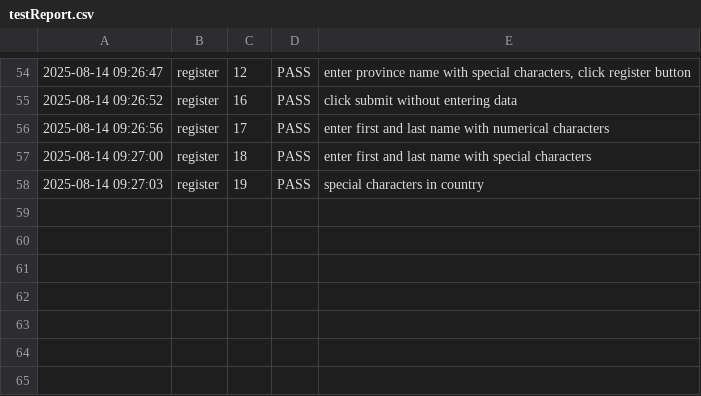
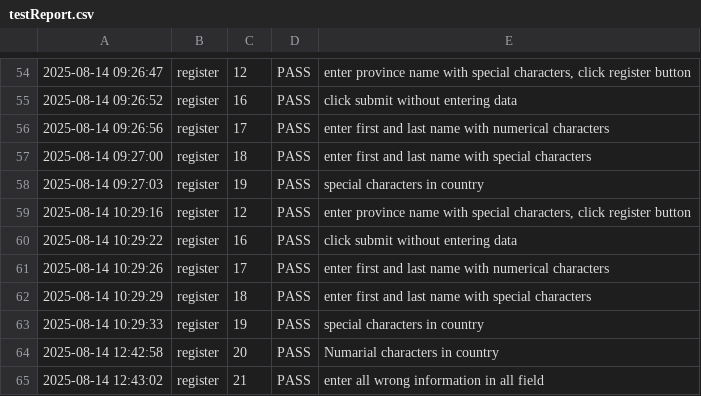
Before and after one commit to ZabithSalam/testAutomation, a CSV file: output/testReport.csv, drawn as a sheet; only a part is shown, gaps mark what is left out.

Commit message:
Update testProgress and testReport files with new registration test cases and data for user input validation

```diff
--- a/output/testReport.csv
+++ b/output/testReport.csv
@@ -58 +58,8 @@
 2025-08-14 09:27:03 ,register,19,PASS,"special characters in country",""
+2025-08-14 10:29:16 ,register,12,PASS,"enter province name with special characters, click register button",""
+2025-08-14 10:29:22 ,register,16,PASS,"click submit without entering data",""
+2025-08-14 10:29:26 ,register,17,PASS,"enter first and last name with numerical characters",""
+2025-08-14 10:29:29 ,register,18,PASS,"enter first and last name with special  characters",""
+2025-08-14 10:29:33 ,register,19,PASS,"special characters in country",""
+2025-08-14 12:42:58 ,register,20,PASS,"Numarial characters in country",""
+2025-08-14 12:43:02 ,register,21,PASS,"enter all wrong information in all field",""
```
Also changed, not shown: register/register_data.csv, 1 other file.
